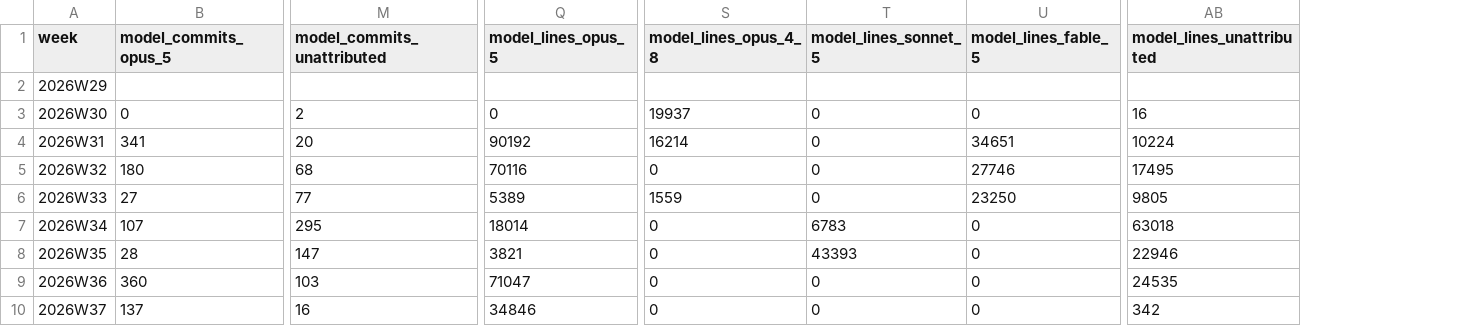
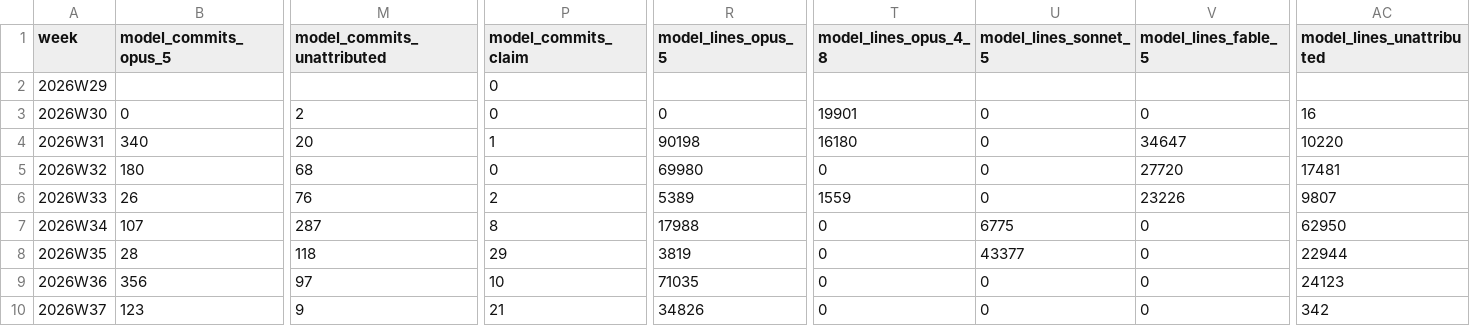
Before and after one commit to calef/nife, a CSV file: notes/project-metrics/models.csv, drawn as a sheet; only a part is shown, gaps mark what is left out; addresses are those after the commit; the diff covers the shown part only; the diff names each change by its address in the sheet, - before the commit and + after, or states it on an @@ line.

```diff
--- a/notes/project-metrics/models.csv
+++ b/notes/project-metrics/models.csv
+column P (model_commits_claim), rows 2-10: 0 | 0 | 1 | 0 | 2 | 8 | 29 | 10 | 21
-T3 (model_lines_opus_4_8): 19937
+T3 (model_lines_opus_4_8): 19901
-B4 (model_commits_opus_5): 341
+B4 (model_commits_opus_5): 340
-R4 (model_lines_opus_5): 90192
+R4 (model_lines_opus_5): 90198
-T4 (model_lines_opus_4_8): 16214
+T4 (model_lines_opus_4_8): 16180
-V4 (model_lines_fable_5): 34651
+V4 (model_lines_fable_5): 34647
-AC4 (model_lines_unattributed): 10224
+AC4 (model_lines_unattributed): 10220
-R5 (model_lines_opus_5): 70116
+R5 (model_lines_opus_5): 69980
-V5 (model_lines_fable_5): 27746
+V5 (model_lines_fable_5): 27720
-AC5 (model_lines_unattributed): 17495
+AC5 (model_lines_unattributed): 17481
-B6 (model_commits_opus_5): 27
+B6 (model_commits_opus_5): 26
-M6 (model_commits_unattributed): 77
+M6 (model_commits_unattributed): 76
-V6 (model_lines_fable_5): 23250
+V6 (model_lines_fable_5): 23226
-AC6 (model_lines_unattributed): 9805
+AC6 (model_lines_unattributed): 9807
-M7 (model_commits_unattributed): 295
+M7 (model_commits_unattributed): 287
-R7 (model_lines_opus_5): 18014
+R7 (model_lines_opus_5): 17988
-U7 (model_lines_sonnet_5): 6783
+U7 (model_lines_sonnet_5): 6775
-AC7 (model_lines_unattributed): 63018
+AC7 (model_lines_unattributed): 62950
-M8 (model_commits_unattributed): 147
+M8 (model_commits_unattributed): 118
-R8 (model_lines_opus_5): 3821
+R8 (model_lines_opus_5): 3819
-U8 (model_lines_sonnet_5): 43393
+U8 (model_lines_sonnet_5): 43377
-AC8 (model_lines_unattributed): 22946
+AC8 (model_lines_unattributed): 22944
-B9 (model_commits_opus_5): 360
+B9 (model_commits_opus_5): 356
-M9 (model_commits_unattributed): 103
+M9 (model_commits_unattributed): 97
-R9 (model_lines_opus_5): 71047
+R9 (model_lines_opus_5): 71035
-AC9 (model_lines_unattributed): 24535
+AC9 (model_lines_unattributed): 24123
-B10 (model_commits_opus_5): 137
+B10 (model_commits_opus_5): 123
-M10 (model_commits_unattributed): 16
+M10 (model_commits_unattributed): 9
-R10 (model_lines_opus_5): 34846
+R10 (model_lines_opus_5): 34826
```
Also changed, not shown: 48 edited cells elsewhere in this file, 4 other files.
